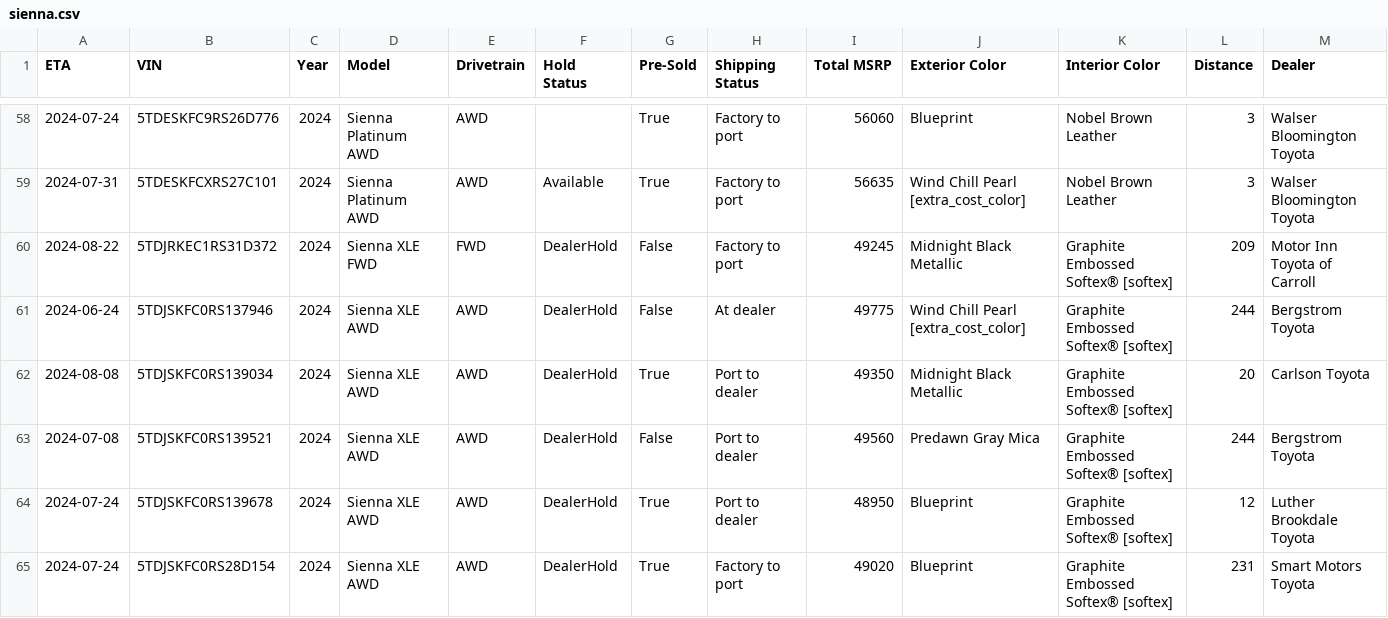
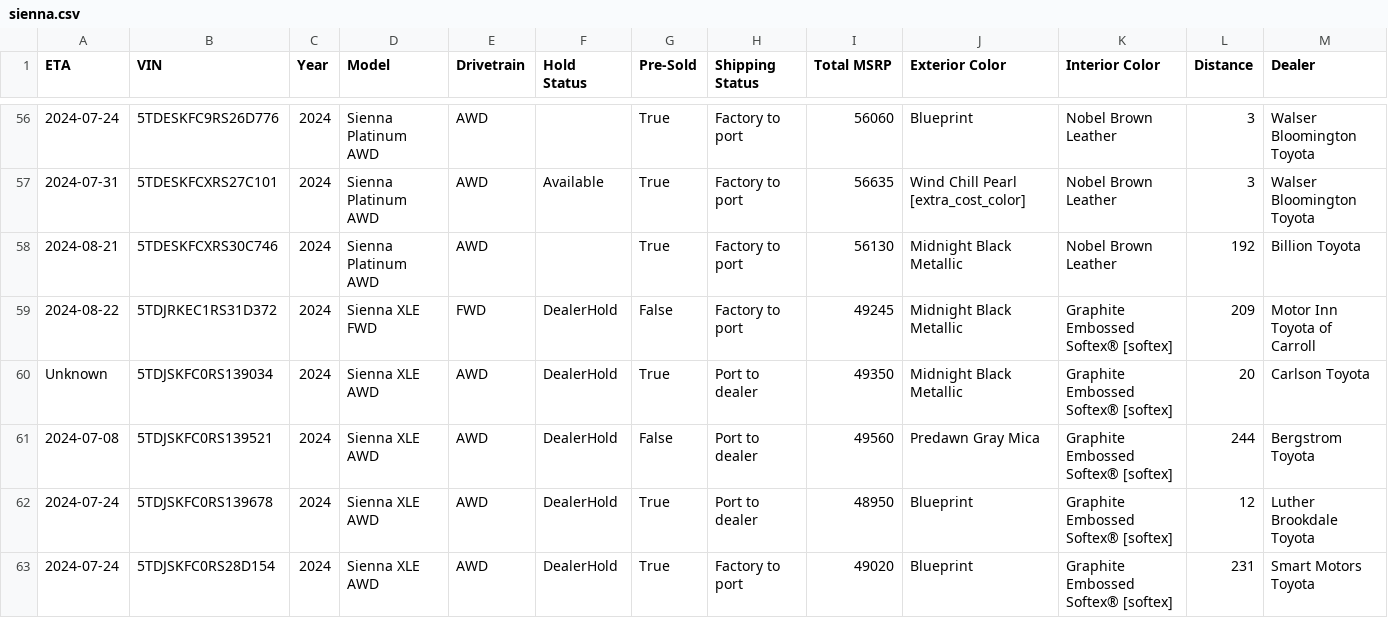
Before and after one commit to gramgil/TestGrab, a CSV file: output/sienna.csv, drawn as a sheet; only a part is shown, gaps mark what is left out; removed rows and columns are numbered as before the commit, all else as after; rows hold the shown columns only; the diff covers the shown part only; the diff names each change by its address in the sheet, - before the commit and + after, or states it on an @@ line.

Commit message:
Updating siennas data: Mon Jul  1 13:28:10 UTC 2024

```diff
--- a/output/sienna.csv
+++ b/output/sienna.csv
+row 58: 2024-08-21 | 5TDESKFCXRS30C746 | 2024 | Sienna Platinum AWD | AWD |  | True | Factory to port | 56130 | Midnight Black Metallic | Nobel Brown Leather | 192 | Billion Toyota
-row 61: 2024-06-24 | 5TDJSKFC0RS137946 | 2024 | Sienna XLE AWD | AWD | DealerHold | False | At dealer | 49775 | Wind Chill Pearl [extra_cost_color] | Graphite Embossed Softex® [softex] | 244 | Bergstrom Toyota
-A60 (ETA): 2024-08-08
+A60 (ETA): Unknown
```
Also changed, not shown: 1 added row, 6 removed rows and 22 edited cells elsewhere in this file, 1 other file.
